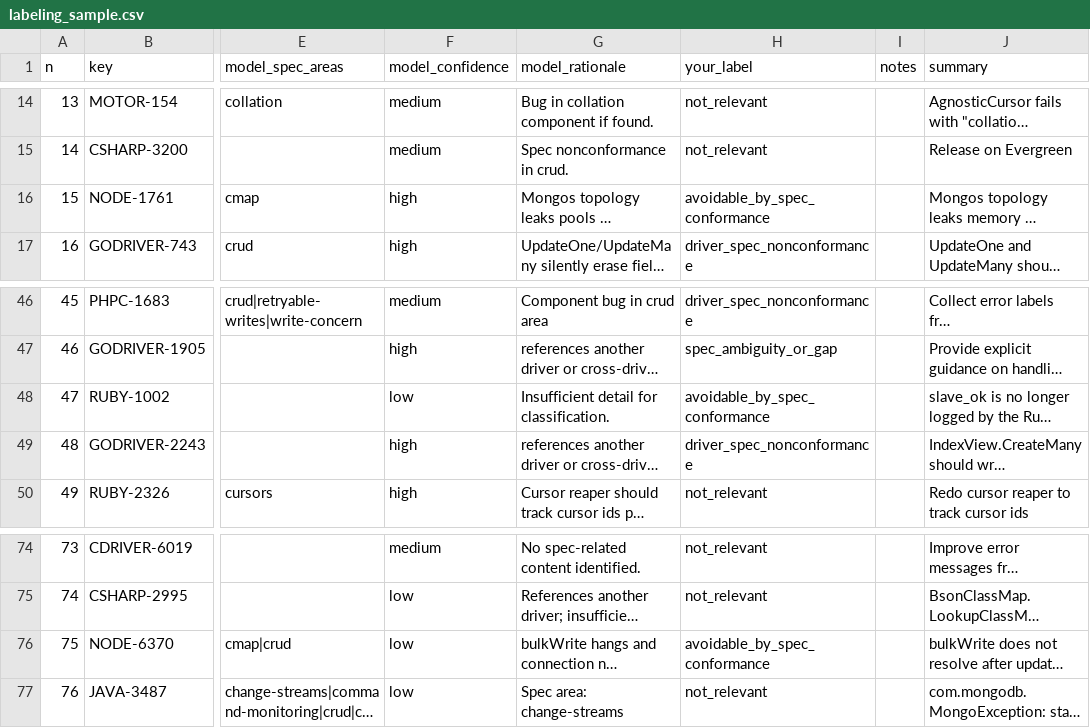
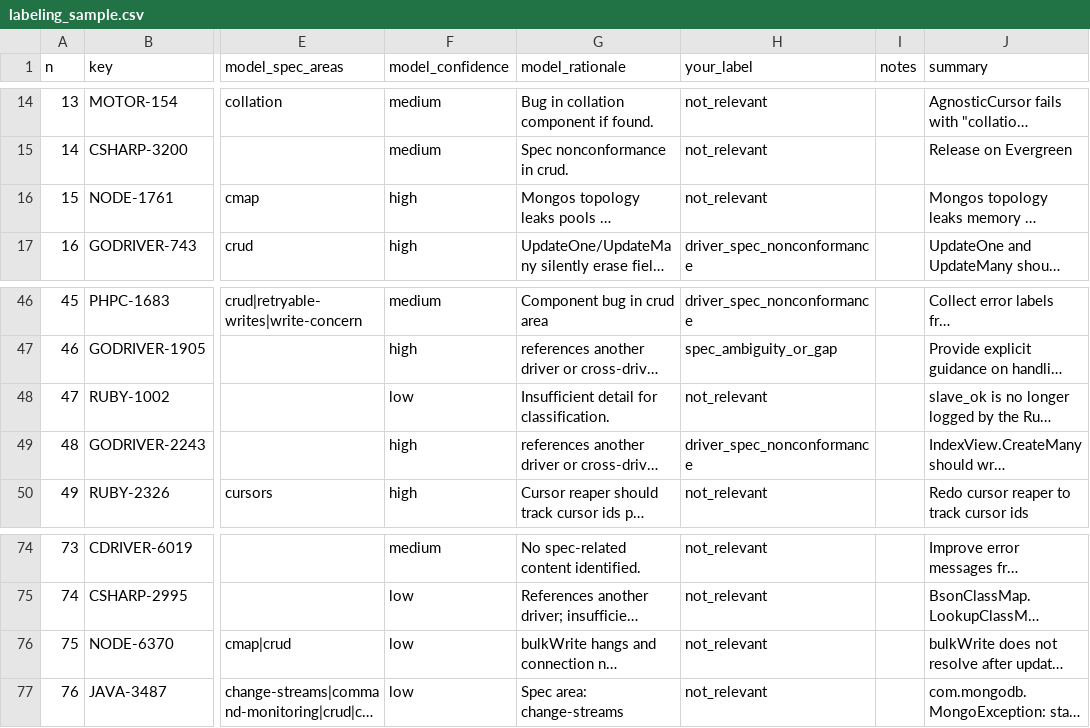
Before and after one commit to mongodb-labs/driver-yaml-spec-testing, a CSV file: analysis/data/labeling_sample.csv, drawn as a sheet; only a part is shown, gaps mark what is left out; long unchanged cells end in …; the diff names each change by its address in the sheet, - before the commit and + after, or states it on an @@ line.

Commit message:
Drop avoidable_by_spec_conformance category; reclassify 3 gold-set A→R
The analysis now focuses on driver_spec_nonconformance before/after YAML test
introduction per spec area. A was too hard to classify reliably (102% CI width)
and is no longer needed. Gold-set agreement with revised prompt: 81.2%.

```diff
--- a/analysis/data/labeling_sample.csv
+++ b/analysis/data/labeling_sample.csv
-H16 (your_label): avoidable_by_spec_conformance
+H16 (your_label): not_relevant
-H48 (your_label): avoidable_by_spec_conformance
+H48 (your_label): not_relevant
-H76 (your_label): avoidable_by_spec_conformance
+H76 (your_label): not_relevant
```
Also changed, not shown: 1 other file.
